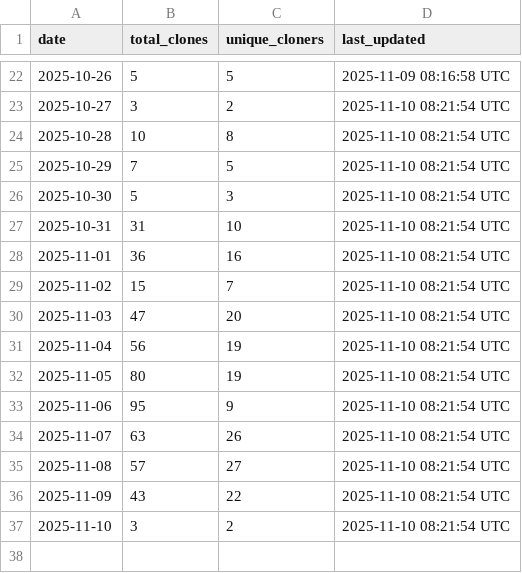
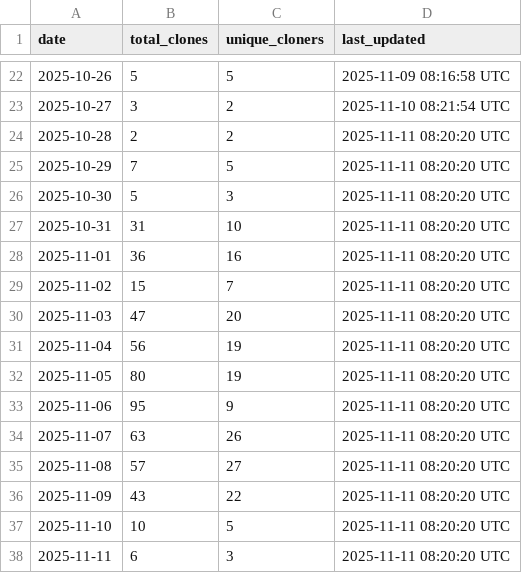
Before and after one commit to robotmcp/robotmcp_client, a CSV file: .metrics/daily_clone_metrics.csv, drawn as a sheet; only a part is shown, gaps mark what is left out.

```diff
--- a/.metrics/daily_clone_metrics.csv
+++ b/.metrics/daily_clone_metrics.csv
@@ -23,15 +23,16 @@ date,total_clones,unique_cloners,last_updated
 2025-10-27,3,2,2025-11-10 08:21:54 UTC
-2025-10-28,10,8,2025-11-10 08:21:54 UTC
-2025-10-29,7,5,2025-11-10 08:21:54 UTC
-2025-10-30,5,3,2025-11-10 08:21:54 UTC
-2025-10-31,31,10,2025-11-10 08:21:54 UTC
-2025-11-01,36,16,2025-11-10 08:21:54 UTC
-2025-11-02,15,7,2025-11-10 08:21:54 UTC
-2025-11-03,47,20,2025-11-10 08:21:54 UTC
-2025-11-04,56,19,2025-11-10 08:21:54 UTC
-2025-11-05,80,19,2025-11-10 08:21:54 UTC
-2025-11-06,95,9,2025-11-10 08:21:54 UTC
-2025-11-07,63,26,2025-11-10 08:21:54 UTC
-2025-11-08,57,27,2025-11-10 08:21:54 UTC
-2025-11-09,43,22,2025-11-10 08:21:54 UTC
-2025-11-10,3,2,2025-11-10 08:21:54 UTC
+2025-10-28,2,2,2025-11-11 08:20:20 UTC
+2025-10-29,7,5,2025-11-11 08:20:20 UTC
+2025-10-30,5,3,2025-11-11 08:20:20 UTC
+2025-10-31,31,10,2025-11-11 08:20:20 UTC
+2025-11-01,36,16,2025-11-11 08:20:20 UTC
+2025-11-02,15,7,2025-11-11 08:20:20 UTC
+2025-11-03,47,20,2025-11-11 08:20:20 UTC
+2025-11-04,56,19,2025-11-11 08:20:20 UTC
+2025-11-05,80,19,2025-11-11 08:20:20 UTC
+2025-11-06,95,9,2025-11-11 08:20:20 UTC
+2025-11-07,63,26,2025-11-11 08:20:20 UTC
+2025-11-08,57,27,2025-11-11 08:20:20 UTC
+2025-11-09,43,22,2025-11-11 08:20:20 UTC
+2025-11-10,10,5,2025-11-11 08:20:20 UTC
+2025-11-11,6,3,2025-11-11 08:20:20 UTC
```
Also changed, not shown: .metrics/rolling_14d_clone_metrics.csv.
